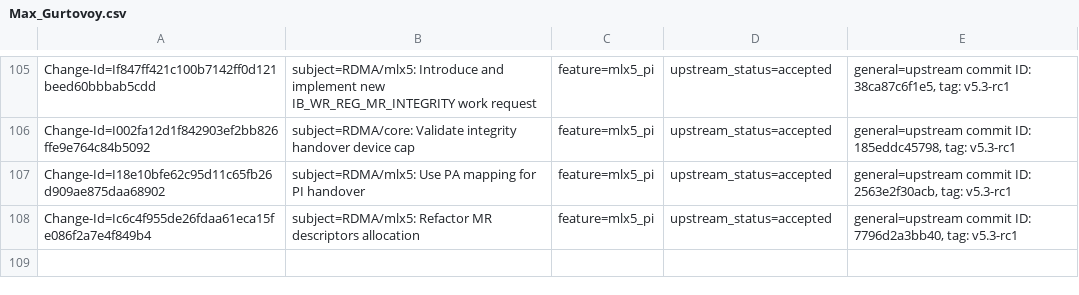
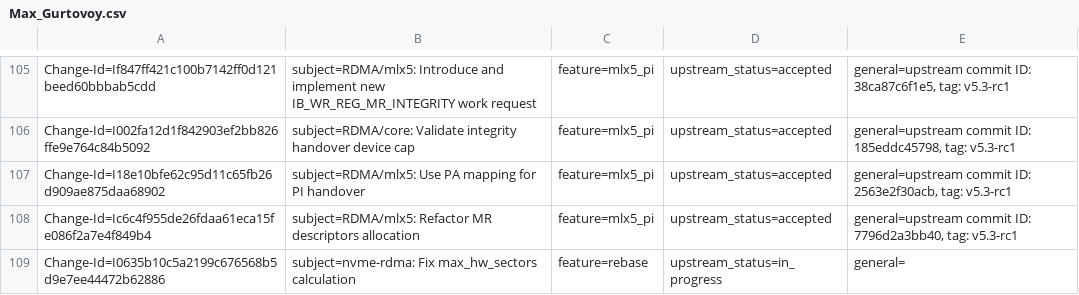
Before and after one commit to huynguyen85/temp_ipsec_inline_ofed_4_7, a CSV file: metadata/Max_Gurtovoy.csv, drawn as a sheet; only a part is shown, gaps mark what is left out.

Commit message:
nvme-rdma: Fix max_hw_sectors calculation
By default, the NVMe/RDMA driver should support max io_size of 1MiB (or
upto the maximum supported size by the HCA). Currently, one will see that
/sys/class/block/<bdev>/queue/max_hw_sectors_kb is 1020 instead of 1024.

A non power of 2 value can cause performance degradation due to
unnecessary splitting of IO requests and unoptimized allocation units.

The number of pages per MR has been fixed here, so there is no longer any
need to reduce max_sectors by 1.

Issue: 1883799

Change-Id: I0635b10c5a2199c676568b5d9e7ee44472b62886
Reviewed-by: Sagi Grimberg <sagi@grimberg.me>
Signed-off-by: Max Gurtovoy <maxg@mellanox.com>
Signed-off-by: Sagi Grimberg <sagi@grimberg.me>
Signed-off-by: Israel Rukshin <israelr@mellanox.com>

```diff
--- a/metadata/Max_Gurtovoy.csv
+++ b/metadata/Max_Gurtovoy.csv
@@ -108 +108,2 @@ Change-Id=I18e10bfe62c95d11c65fb26d909ae875daa68902; subject=RDMA/mlx5: Use PA m
 Change-Id=Ic6c4f955de26fdaa61eca15fe086f2a7e4f849b4; subject=RDMA/mlx5: Refactor MR descriptors allocation; feature=mlx5_pi; upstream_status=accepted; general=upstream commit ID: 7796d2a3bb40, tag: v5.3-rc1;
+Change-Id=I0635b10c5a2199c676568b5d9e7ee44472b62886; subject=nvme-rdma: Fix max_hw_sectors calculation; feature=rebase; upstream_status=in_progress; general=;
```
Also changed, not shown: 2 other files.
